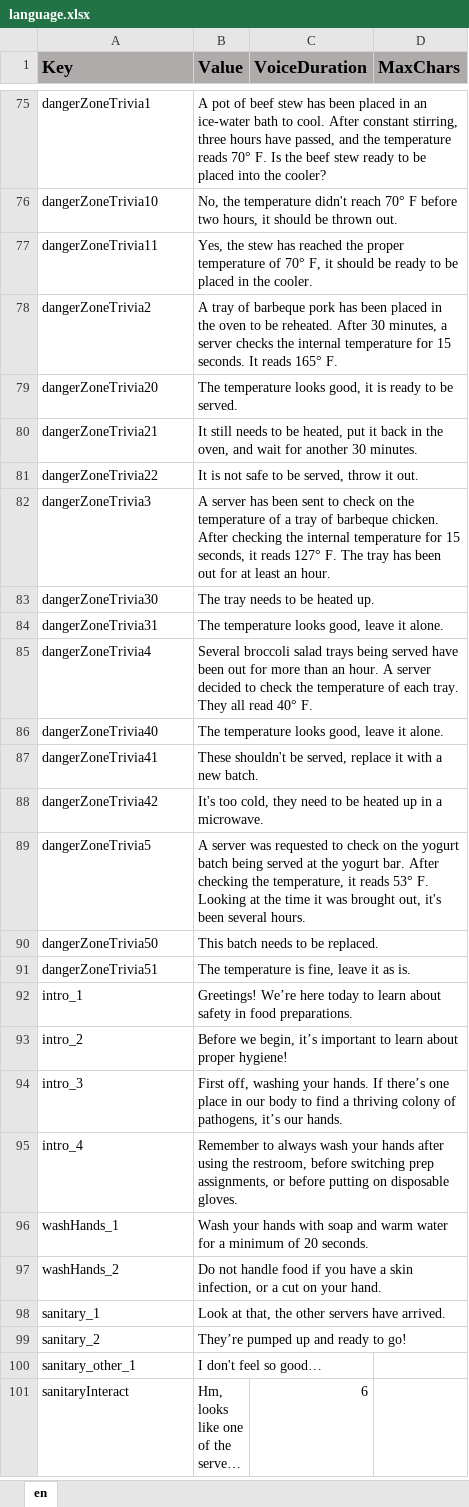
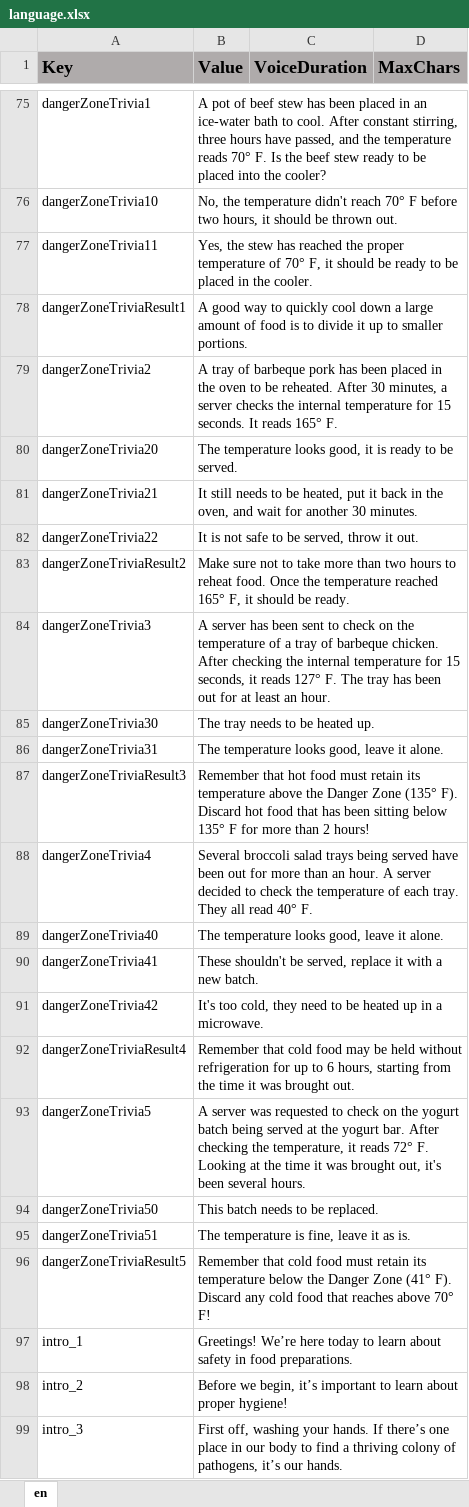
Before and after one commit to ddionisio/LL_FPH, an Excel workbook: Language/language.xlsx, sheet en, drawn as a sheet; only a part is shown, gaps mark what is left out; the shorter side is filled out with more unchanged rows; long unchanged cells end in …; values as stored, in another font and other column widths than the file's, no borders; addresses are those after the commit; the diff names each change by its address in the sheet, - before the commit and + after, or states it on an @@ line.

Commit message:
show extra description after answering a trivia.

```diff
--- a/Language/language.xlsx (sheet en)
+++ b/Language/language.xlsx (sheet en)
+row 78: dangerZoneTriviaResult1 | A good way to quickly cool down a large amount of food is to divide it up to smaller portions.
+row 83: dangerZoneTriviaResult2 | Make sure not to take more than two hours to reheat food. Once the temperature reached 165° F, it should be ready.
+row 87: dangerZoneTriviaResult3 | Remember that hot food must retain its temperature above the Danger Zone (135° F). Discard hot food that has been sitting below 135° F for more than 2 hours!
+row 92: dangerZoneTriviaResult4 | Remember that cold food may be held without refrigeration for up to 6 hours, starting from the time it was brought out.
-B93 (Value): …it reads 53° F. Looking…
+B93 (Value): …it reads 72° F. Looking…
+row 96: dangerZoneTriviaResult5 | Remember that cold food must retain its temperature below the Danger Zone (41° F). Discard any cold food that reaches above 70° F!
```
Also changed, not shown: 11 other files.
